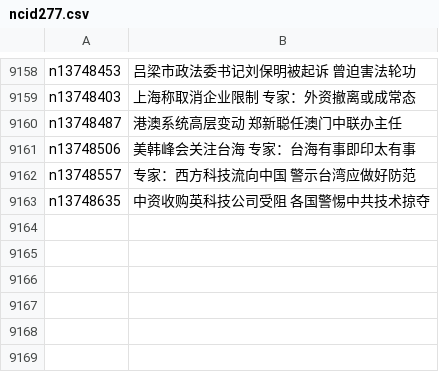
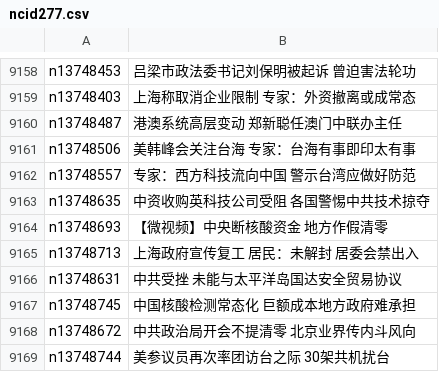
Before and after one commit to easy2view/epoch-news, a CSV file: indexes/ncid277.csv, drawn as a sheet; only a part is shown, gaps mark what is left out; the diff names each change by its address in the sheet, - before the commit and + after, or states it on an @@ line.

```diff
--- a/indexes/ncid277.csv
+++ b/indexes/ncid277.csv
+row 9164: n13748693 | 【微视频】中央断核酸资金 地方作假清零
+row 9165: n13748713 | 上海政府宣传复工 居民：未解封 居委会禁出入
+row 9166: n13748631 | 中共受挫 未能与太平洋岛国达安全贸易协议
+row 9167: n13748745 | 中国核酸检测常态化 巨额成本地方政府难承担
+row 9168: n13748672 | 中共政治局开会不提清零 北京业界传内斗风向
+row 9169: n13748744 | 美参议员再次率团访台之际 30架共机扰台
```
Also changed, not shown: indexes/ncid1349361.csv, indexes/ncid1349362.csv, 55 other files.
